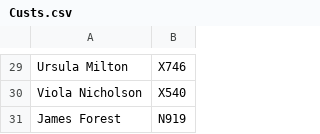
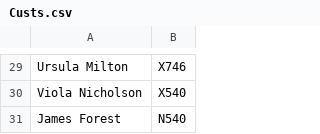
Before and after one commit to Hechmen/ParcelDepot, a CSV file: src/Custs.csv, drawn as a sheet; only a part is shown, gaps mark what is left out.

```diff
--- a/src/Custs.csv
+++ b/src/Custs.csv
@@ -30,2 +30,2 @@ Ursula Milton,X746
 Viola Nicholson,X540
-James Forest, N919
+James Forest,N540
```
Also changed, not shown: src/Parcels.csv, 6 other files.
